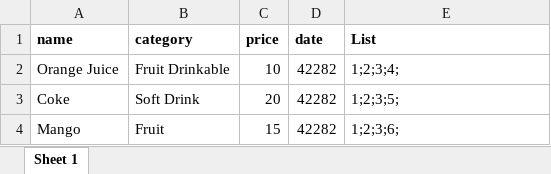
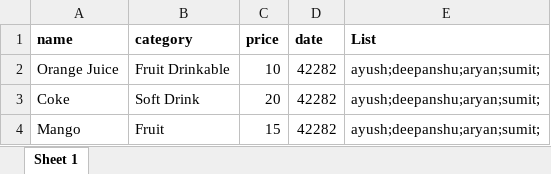
Before and after one commit to ayu-sh-kr/excel4j, an Excel workbook: product.xlsx, sheet Sheet 1, drawn as a sheet; values as stored, in another font and other column widths than the file's, no borders; the diff names each change by its address in the sheet, - before the commit and + after, or states it on an @@ line.

```diff
--- a/product.xlsx (sheet Sheet 1)
+++ b/product.xlsx (sheet Sheet 1)
-E2 (List): 1;2;3;4;
+E2 (List): ayush;deepanshu;aryan;sumit;
-E3 (List): 1;2;3;5;
+E3 (List): ayush;deepanshu;aryan;sumit;
-E4 (List): 1;2;3;6;
+E4 (List): ayush;deepanshu;aryan;sumit;
```
Also changed, not shown: Book1.xlsx, 18 other files.
